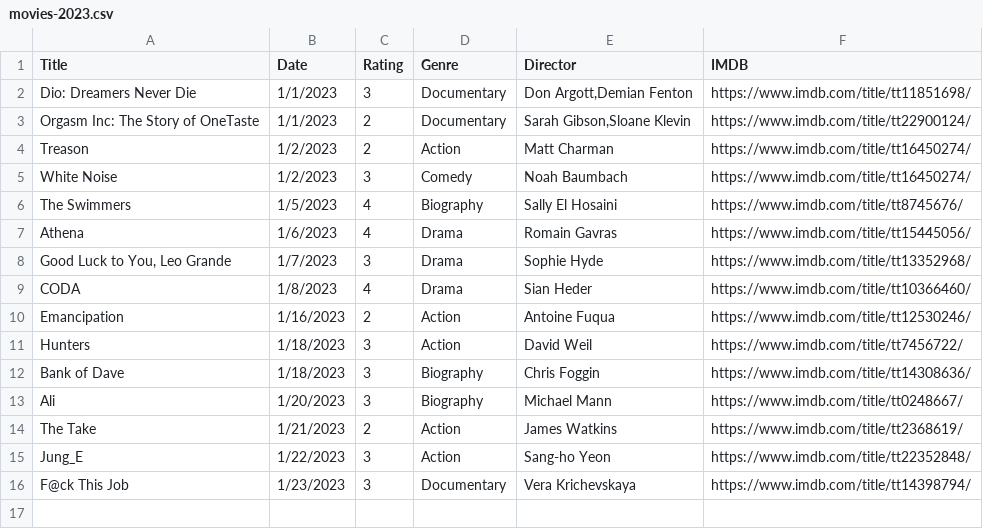
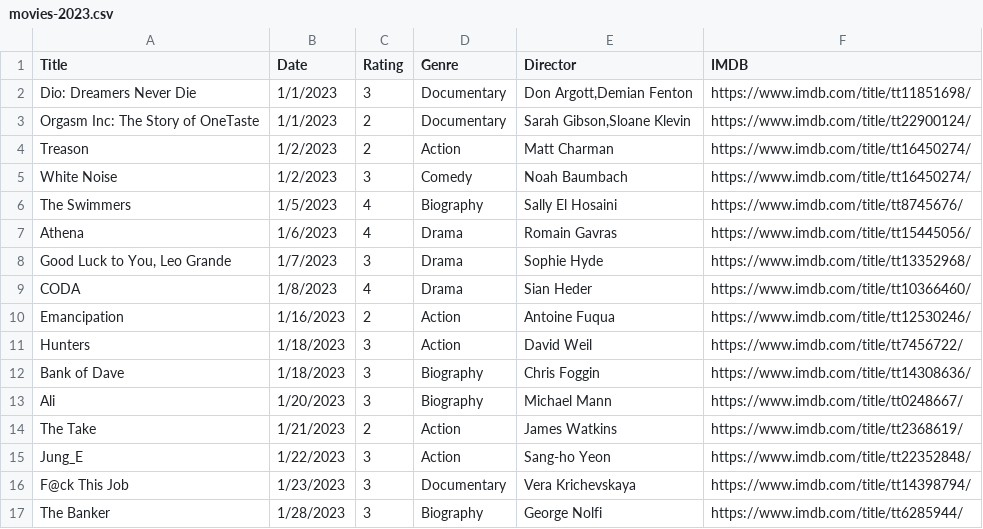
Before and after one commit to fieldoffice/Movies, a CSV file: movies-2023.csv, drawn as a sheet; the diff names each change by its address in the sheet, - before the commit and + after, or states it on an @@ line.

Commit message:
Update movies-2023.csv

```diff
--- a/movies-2023.csv
+++ b/movies-2023.csv
+row 17: The Banker | 1/28/2023 | 3 | Biography | George Nolfi | https://www.imdb.com/title/tt6285944/
```
